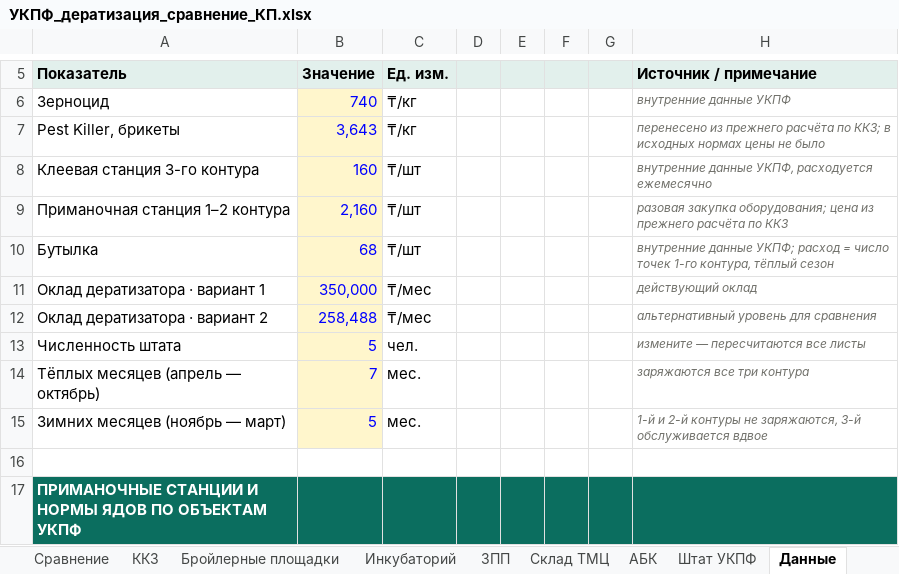
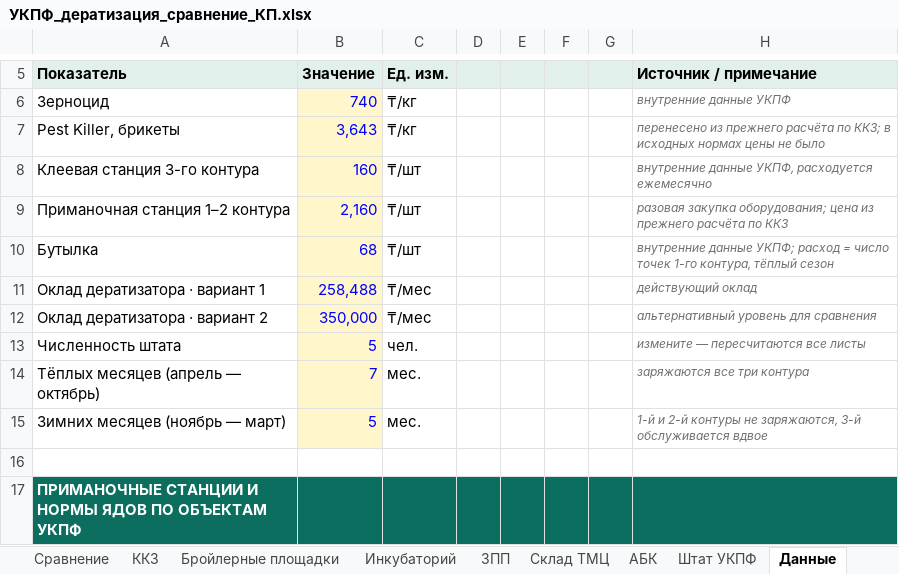
Before and after one commit to alibeksailaubaev-cmd/Periscope-2.0, an Excel workbook: reports/УКПФ_дератизация_сравнение_КП.xlsx, sheet Данные, drawn as a sheet; only a part is shown, gaps mark what is left out; values as stored, in another font and other column widths than the file's, no borders; the diff names each change by its address in the sheet, - before the commit and + after, or states it on an @@ line.

```diff
--- a/reports/УКПФ_дератизация_сравнение_КП.xlsx (sheet Данные)
+++ b/reports/УКПФ_дератизация_сравнение_КП.xlsx (sheet Данные)
-B11 (Значение): 350,000
+B11 (Значение): 258,488
-B12 (Значение): 258,488
+B12 (Значение): 350,000
```
Also changed, not shown: sheet Штат УКПФ, sheet Сравнение, formulas that keep their value.
